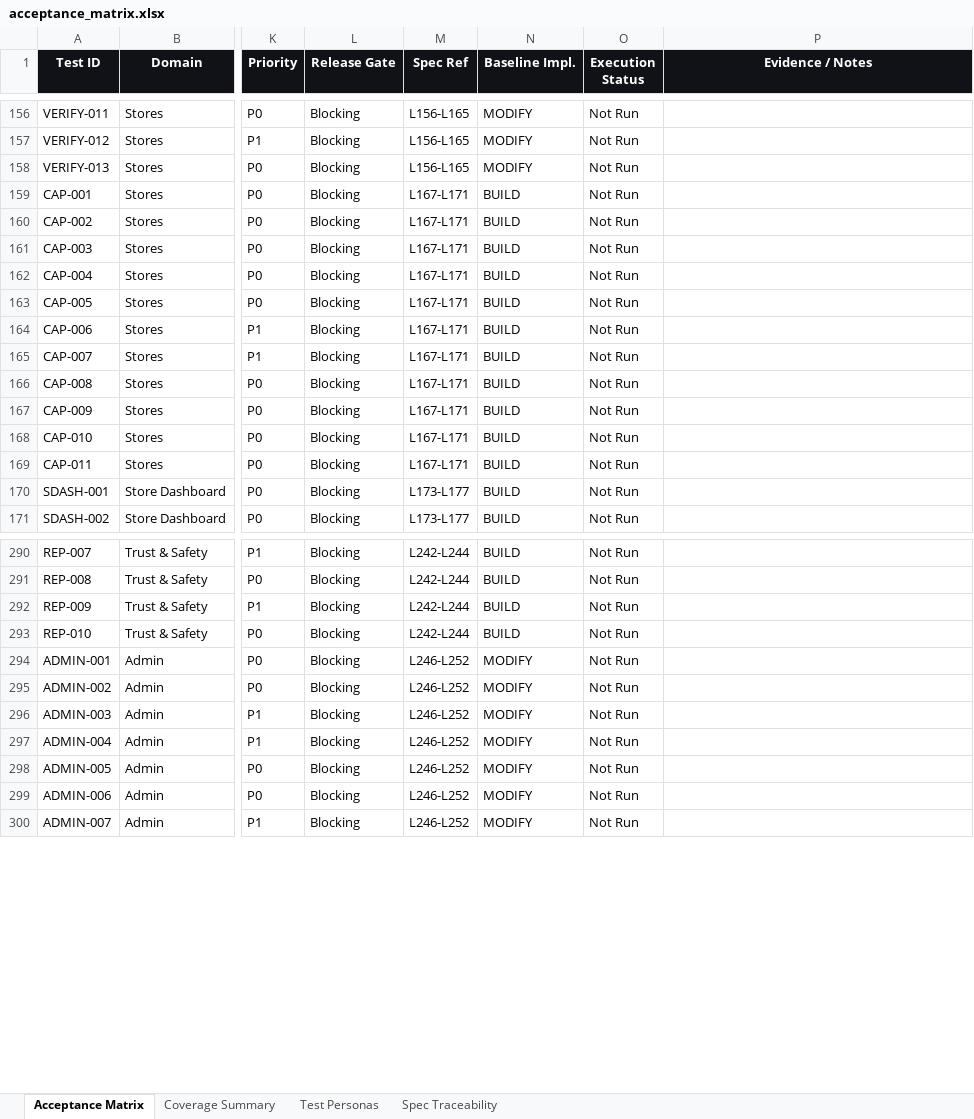
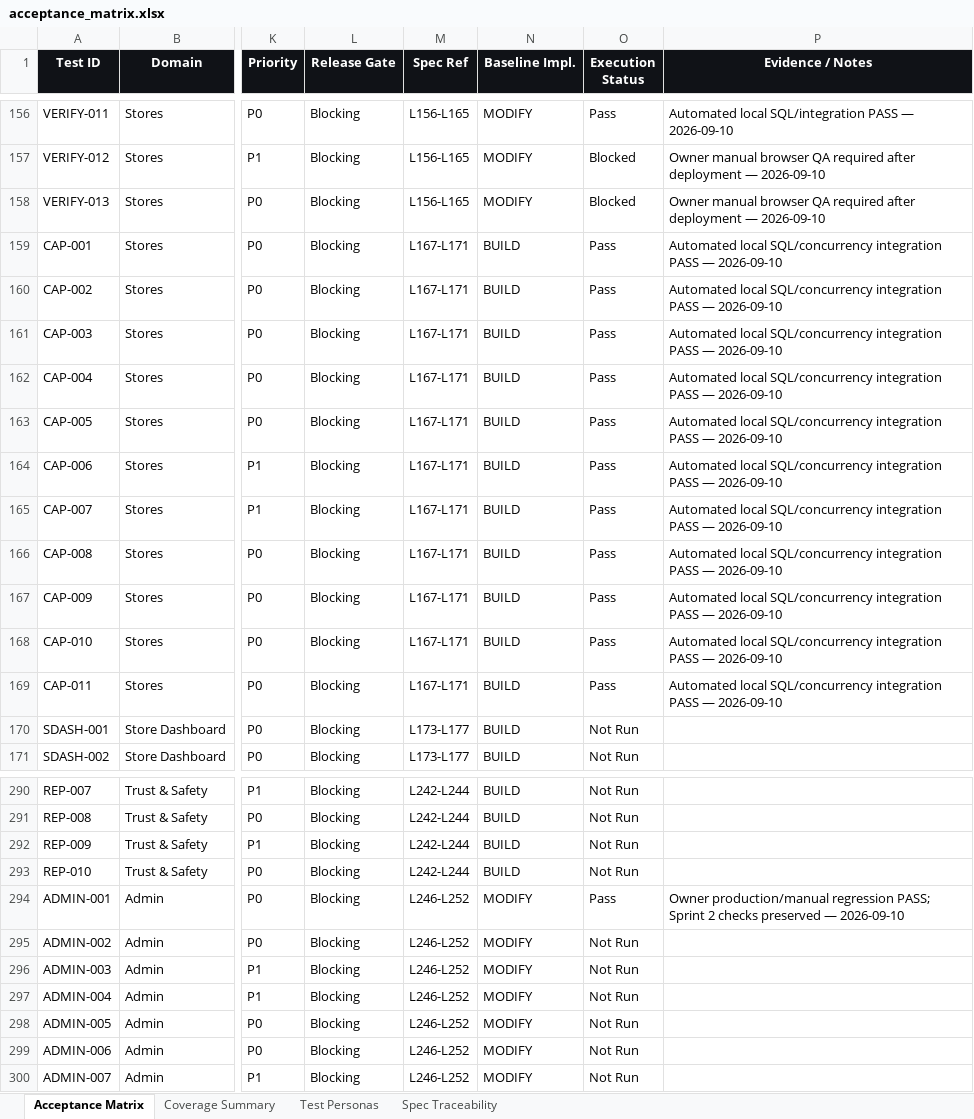
Before and after one commit to hpcamayo/mkt_instrumentos, an Excel workbook: acceptance_matrix.xlsx, sheet Acceptance Matrix, drawn as a sheet; only a part is shown, gaps mark what is left out; values as stored, in another font and other column widths than the file's, no borders; conditional formats and table styles not drawn; the diff covers the shown part only; the diff names each change by its address in the sheet, - before the commit and + after, or states it on an @@ line.

Commit message:
Implement Sprint 2 store accounts and verification

```diff
--- a/acceptance_matrix.xlsx (sheet Acceptance Matrix)
+++ b/acceptance_matrix.xlsx (sheet Acceptance Matrix)
-O156 (Execution Status): Not Run
+O156 (Execution Status): Pass
-P156 (Evidence / Notes): (empty)
+P156 (Evidence / Notes): Automated local SQL/integration PASS — 2026-09-10
-O157:O158 (Execution Status): Not Run
+O157:O158 (Execution Status): Blocked
-P157:P158 (Evidence / Notes): (empty)
+P157:P158 (Evidence / Notes): Owner manual browser QA required after deployment — 2026-09-10
-O159:O169 (Execution Status): Not Run
+O159:O169 (Execution Status): Pass
-P159:P169 (Evidence / Notes): (empty)
+P159:P169 (Evidence / Notes): Automated local SQL/concurrency integration PASS — 2026-09-10
-O294 (Execution Status): Not Run
+O294 (Execution Status): Pass
-P294 (Evidence / Notes): (empty)
+P294 (Evidence / Notes): Owner production/manual regression PASS; Sprint 2 checks preserved — 2026-09-10
```
Also changed, not shown: 130 edited cells elsewhere in this sheet, sheet Coverage Summary, 28 other files.
